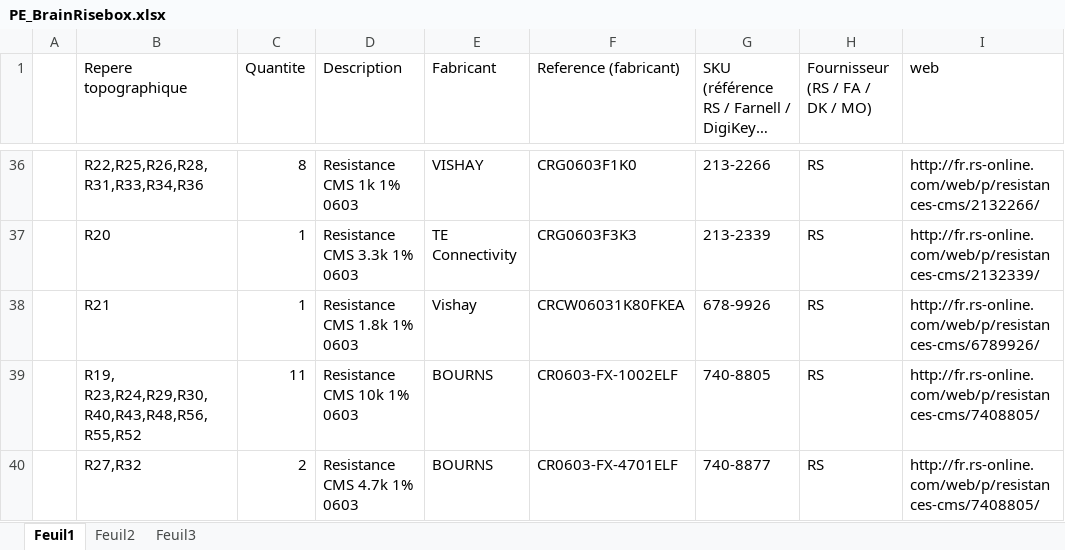
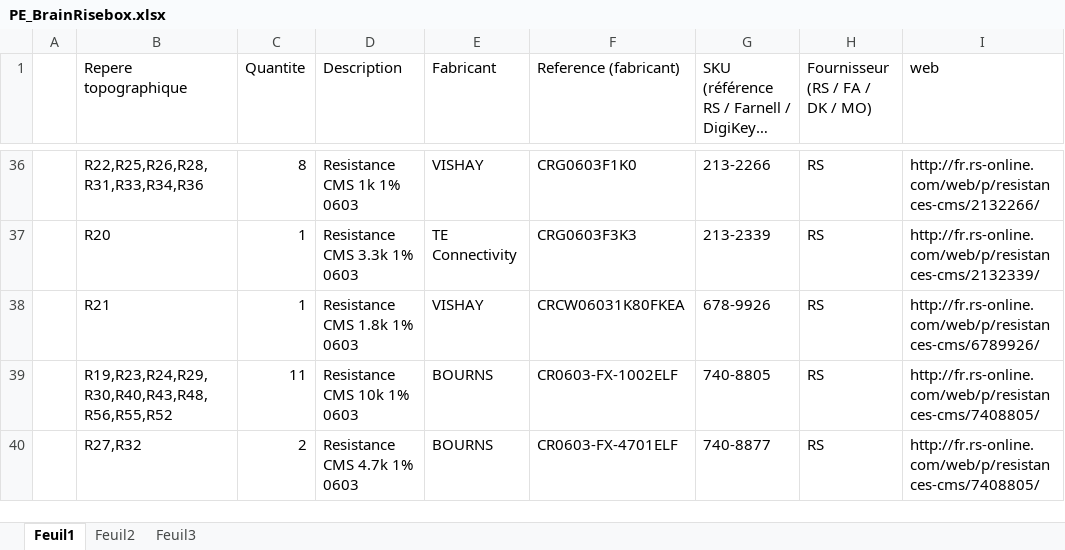
Before and after one commit to risebox/risebox-hard, an Excel workbook: electronics/hapy2.5/PE_BrainRisebox.xlsx, sheet Feuil1, drawn as a sheet; only a part is shown, gaps mark what is left out; long unchanged cells end in …; values as stored, in another font and other column widths than the file's, no cell formats; the diff covers the shown part only; the diff names each change by its address in the sheet, - before the commit and + after, or states it on an @@ line.

```diff
--- a/electronics/hapy2.5/PE_BrainRisebox.xlsx (sheet Feuil1)
+++ b/electronics/hapy2.5/PE_BrainRisebox.xlsx (sheet Feuil1)
-E38 (Fabricant): Vishay
+E38 (Fabricant): VISHAY
-B39 (Repere topographique): R19, R23,R24,R29,R30,R40,R43,R48,R56,R55,R52
+B39 (Repere topographique): R19,R23,R24,R29,R30,R40,R43,R48,R56,R55,R52
```
Also changed, not shown: 1 added row, 1 removed row and 32 edited cells elsewhere in this sheet, cell formats, 1 other file.
